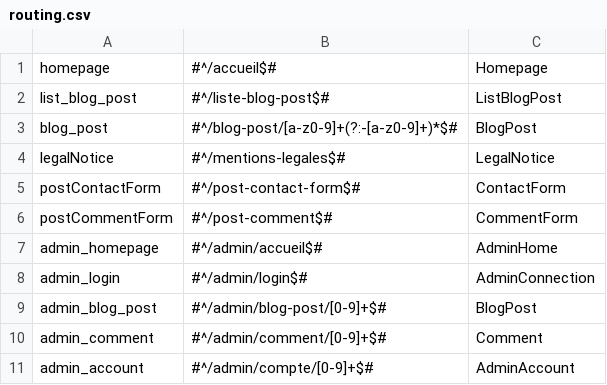
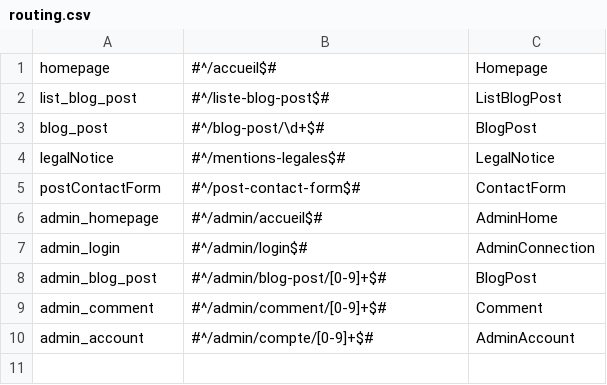
Before and after one commit to Shiiyo/Projet5_Blog_PHP, a CSV file: framework/routing.csv, drawn as a sheet.

Commit message:
Revert "29 add comment"

```diff
--- a/framework/routing.csv
+++ b/framework/routing.csv
@@ -2,6 +2,5 @@ homepage,#^/accueil$#,Homepage,
 list_blog_post,#^/liste-blog-post$#,ListBlogPost,
-blog_post,#^/blog-post/[a-z0-9]+(?:-[a-z0-9]+)*$#,BlogPost,
+blog_post,#^/blog-post/\d+$#,BlogPost,
 legalNotice,#^/mentions-legales$#,LegalNotice,
 postContactForm,#^/post-contact-form$#,ContactForm,
-postCommentForm,#^/post-comment$#,CommentForm,
 admin_homepage,#^/admin/accueil$#,AdminHome,
```
Also changed, not shown: 39 other files.
